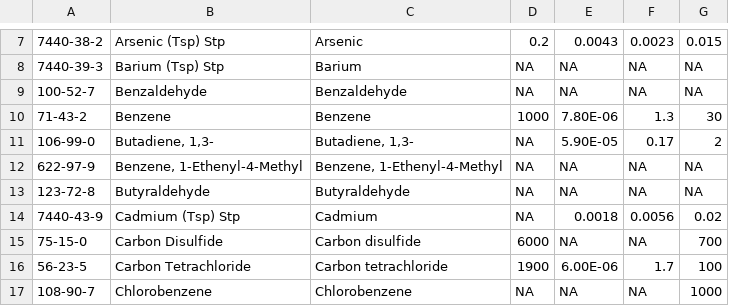
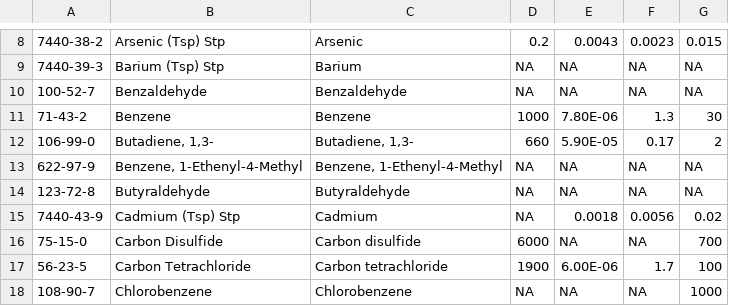
Before and after one commit to MattSandy/Air_Toxics, a CSV file: hbvs.csv, drawn as a sheet; only a part is shown, gaps mark what is left out; addresses are those after the commit; the diff covers the shown part only; the diff names each change by its address in the sheet, - before the commit and + after, or states it on an @@ line.

```diff
--- a/hbvs.csv
+++ b/hbvs.csv
-D12: NA
+D12: 660
```
Also changed, not shown: 4 added rows and 9 edited cells elsewhere in this file.
